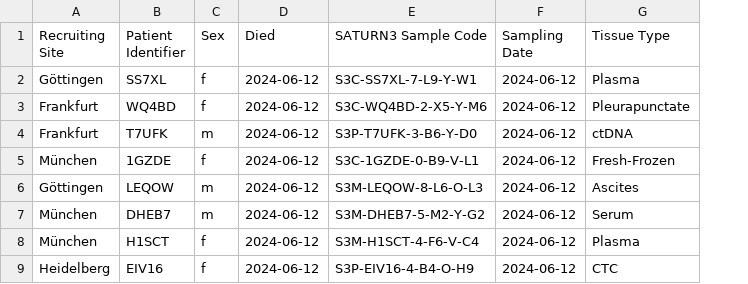
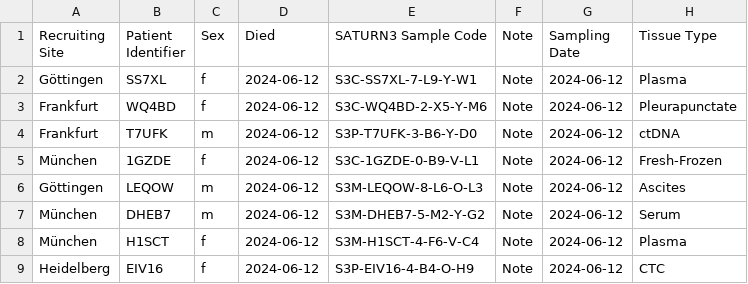
Before and after one commit to ICCB-Cologne/limetrack, a CSV file: csv-files/eight_fully_filled_records.csv, drawn as a sheet; only a part is shown; the diff names each change by its address in the sheet, - before the commit and + after, or states it on an @@ line.

Commit message:
new field: note, textarea size decreased

```diff
--- a/csv-files/eight_fully_filled_records.csv
+++ b/csv-files/eight_fully_filled_records.csv
+column F (Note), rows 2-9: all Note
```
Also changed, not shown: csv-files/csv_file_all_filled_out with_errors.csv, csv-files/csv_file_all_filled_out.csv, 9 other files.
